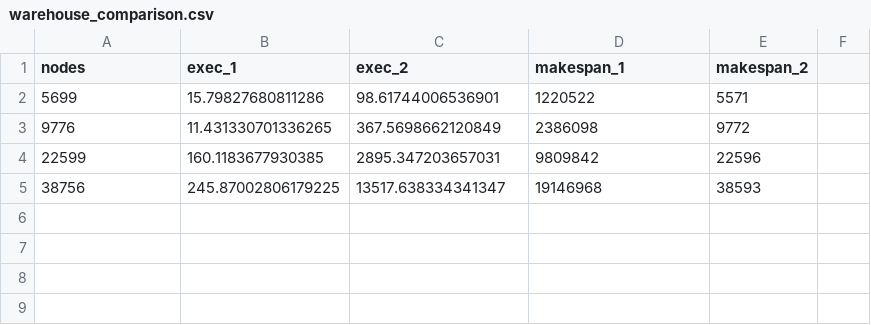
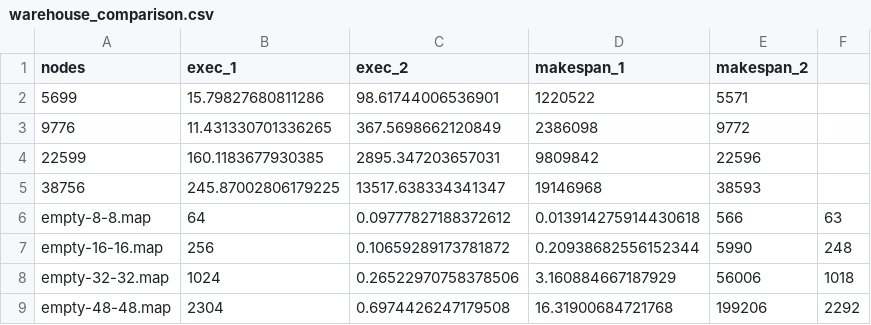
Before and after one commit to dinezzaandrea/PS-MAPF, a CSV file: Case2/warehouse_comparison.csv, drawn as a sheet; the diff names each change by its address in the sheet, - before the commit and + after, or states it on an @@ line.

```diff
--- a/Case2/warehouse_comparison.csv
+++ b/Case2/warehouse_comparison.csv
+row 6: empty-8-8.map | 64 | 0.09777827188372612 | 0.013914275914430618 | 566 | 63
+row 7: empty-16-16.map | 256 | 0.10659289173781872 | 0.20938682556152344 | 5990 | 248
+row 8: empty-32-32.map | 1024 | 0.26522970758378506 | 3.160884667187929 | 56006 | 1018
+row 9: empty-48-48.map | 2304 | 0.6974426247179508 | 16.31900684721768 | 199206 | 2292
```
Also changed, not shown: 15 other files.
